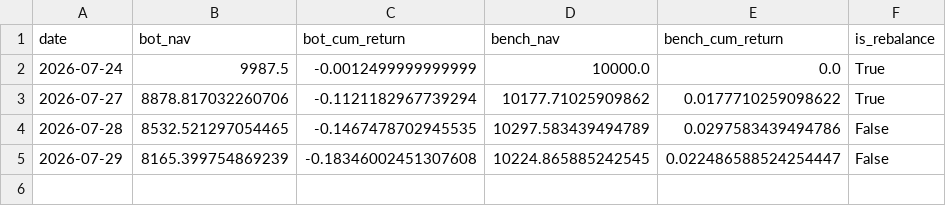
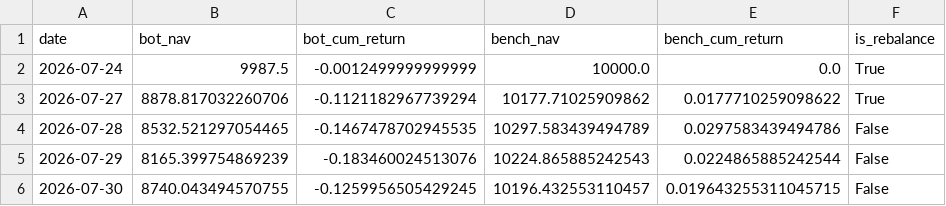
Before and after one commit to lucapflittner/Aktienbot, a CSV file: paper_trading/nav_log.csv, drawn as a sheet.

```diff
--- a/paper_trading/nav_log.csv
+++ b/paper_trading/nav_log.csv
@@ -4,2 +4,3 @@ date,bot_nav,bot_cum_return,bench_nav,bench_cum_return,is_rebalance
 2026-07-28,8532.521297054465,-0.1467478702945535,10297.583439494789,0.0297583439494786,False
-2026-07-29,8165.399754869239,-0.18346002451307608,10224.865885242545,0.022486588524254447,False
+2026-07-29,8165.399754869239,-0.183460024513076,10224.865885242543,0.0224865885242544,False
+2026-07-30,8740.043494570755,-0.1259956505429245,10196.432553110457,0.019643255311045715,False
```
Also changed, not shown: 2 other files.
